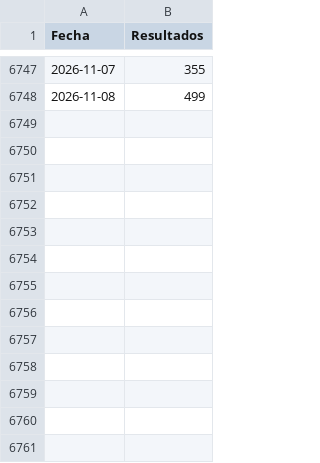
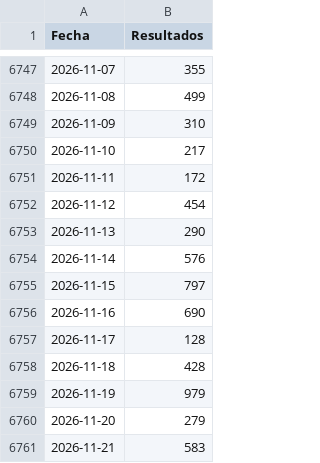
Before and after one commit to JJJARAMILLOH/Information, a CSV file: cashd.csv, drawn as a sheet; only a part is shown, gaps mark what is left out; the diff names each change by its address in the sheet, - before the commit and + after, or states it on an @@ line.

Commit message:
Update cashd.csv

```diff
--- a/cashd.csv
+++ b/cashd.csv
+row 6749: 2026-11-09 | 310
+row 6750: 2026-11-10 | 217
+row 6751: 2026-11-11 | 172
+row 6752: 2026-11-12 | 454
+row 6753: 2026-11-13 | 290
+row 6754: 2026-11-14 | 576
+row 6755: 2026-11-15 | 797
+row 6756: 2026-11-16 | 690
+row 6757: 2026-11-17 | 128
+row 6758: 2026-11-18 | 428
+row 6759: 2026-11-19 | 979
+row 6760: 2026-11-20 | 279
+row 6761: 2026-11-21 | 583
```
